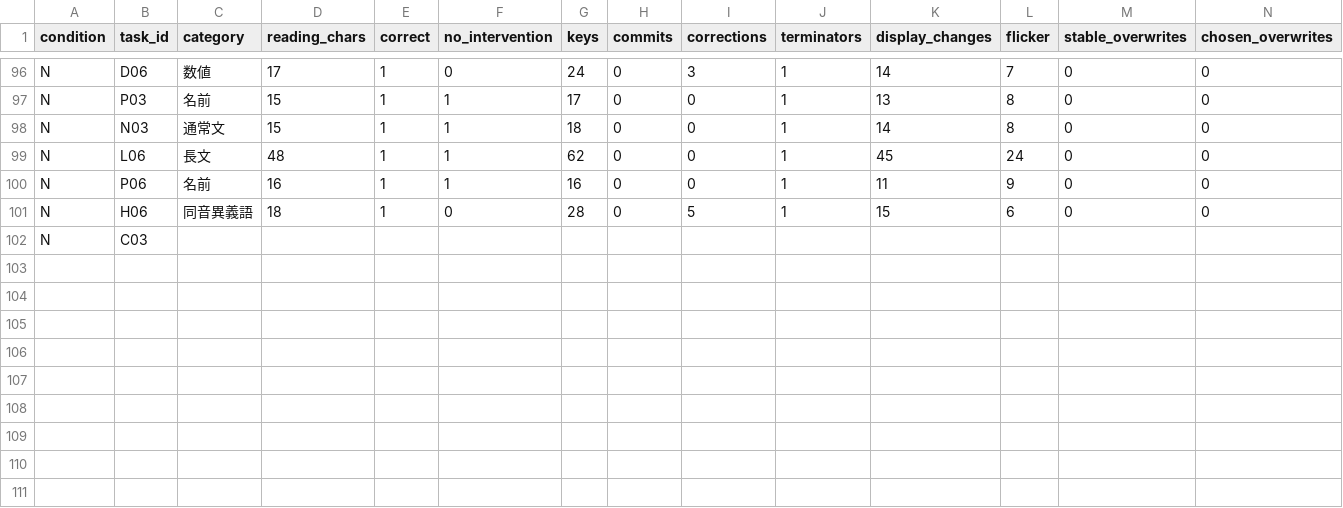
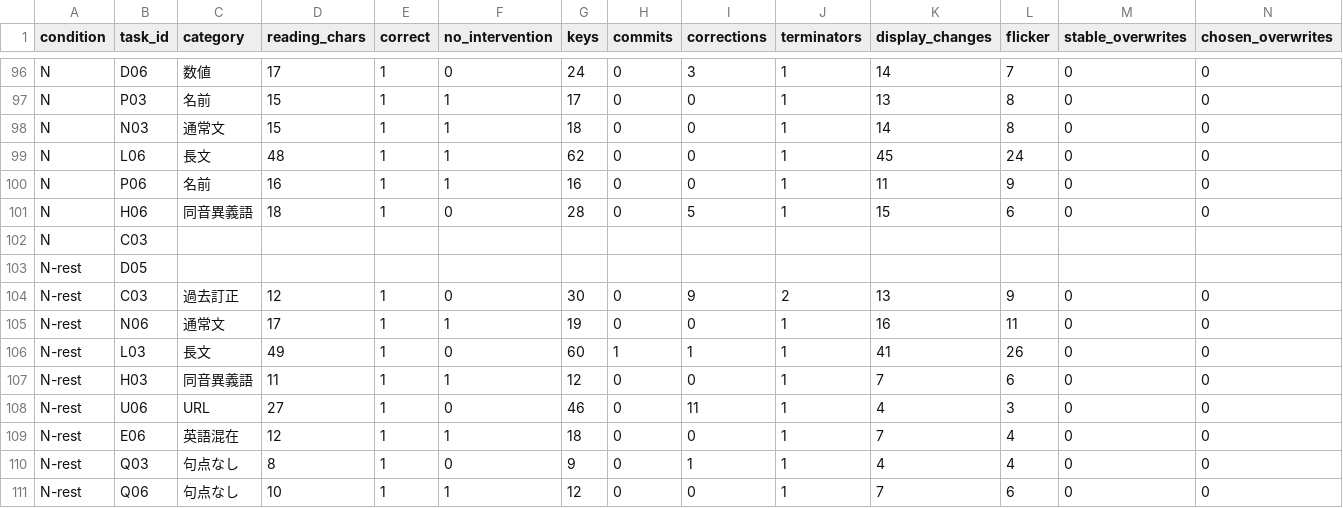
Before and after one commit to marutyan/uzumi, a TSV file: docs/phase2c-results-automated-v2.tsv, drawn as a sheet; only a part is shown, gaps mark what is left out; rows hold the shown columns only; the diff names each change by its address in the sheet, - before the commit and + after, or states it on an @@ line.

Commit message:
Phase 2cの自動測定・版2で条件Nの残り9課題を測り、H1〜H3を確定する。評価条件を第2版にし、伸縮のための長押しを認める

```diff
--- a/docs/phase2c-results-automated-v2.tsv
+++ b/docs/phase2c-results-automated-v2.tsv
+row 103: N-rest | D05
+row 104: N-rest | C03 | 過去訂正 | 12 | 1 | 0 | 30 | 0 | 9 | 2 | 13 | 9 | 0 | 0
+row 105: N-rest | N06 | 通常文 | 17 | 1 | 1 | 19 | 0 | 0 | 1 | 16 | 11 | 0 | 0
+row 106: N-rest | L03 | 長文 | 49 | 1 | 0 | 60 | 1 | 1 | 1 | 41 | 26 | 0 | 0
+row 107: N-rest | H03 | 同音異義語 | 11 | 1 | 1 | 12 | 0 | 0 | 1 | 7 | 6 | 0 | 0
+row 108: N-rest | U06 | URL | 27 | 1 | 0 | 46 | 0 | 11 | 1 | 4 | 3 | 0 | 0
+row 109: N-rest | E06 | 英語混在 | 12 | 1 | 1 | 18 | 0 | 0 | 1 | 7 | 4 | 0 | 0
+row 110: N-rest | Q03 | 句点なし | 8 | 1 | 0 | 9 | 0 | 1 | 1 | 4 | 4 | 0 | 0
+row 111: N-rest | Q06 | 句点なし | 10 | 1 | 1 | 12 | 0 | 0 | 1 | 7 | 6 | 0 | 0
```
Also changed, not shown: 3 other files.
